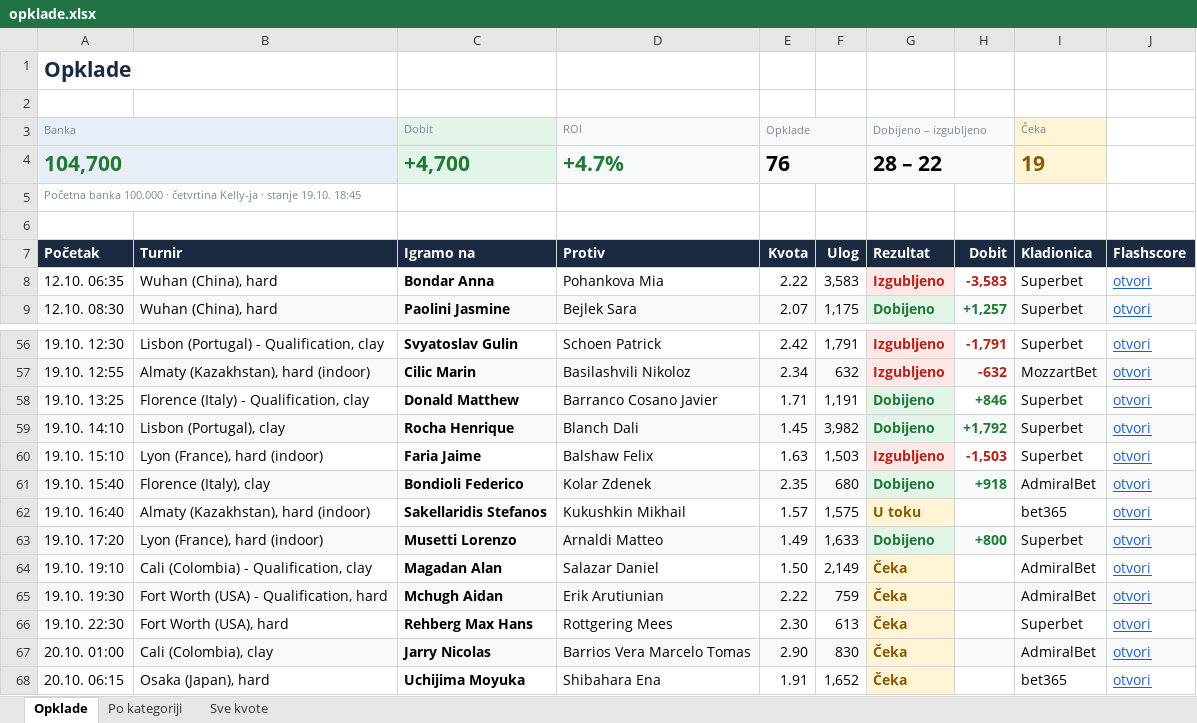
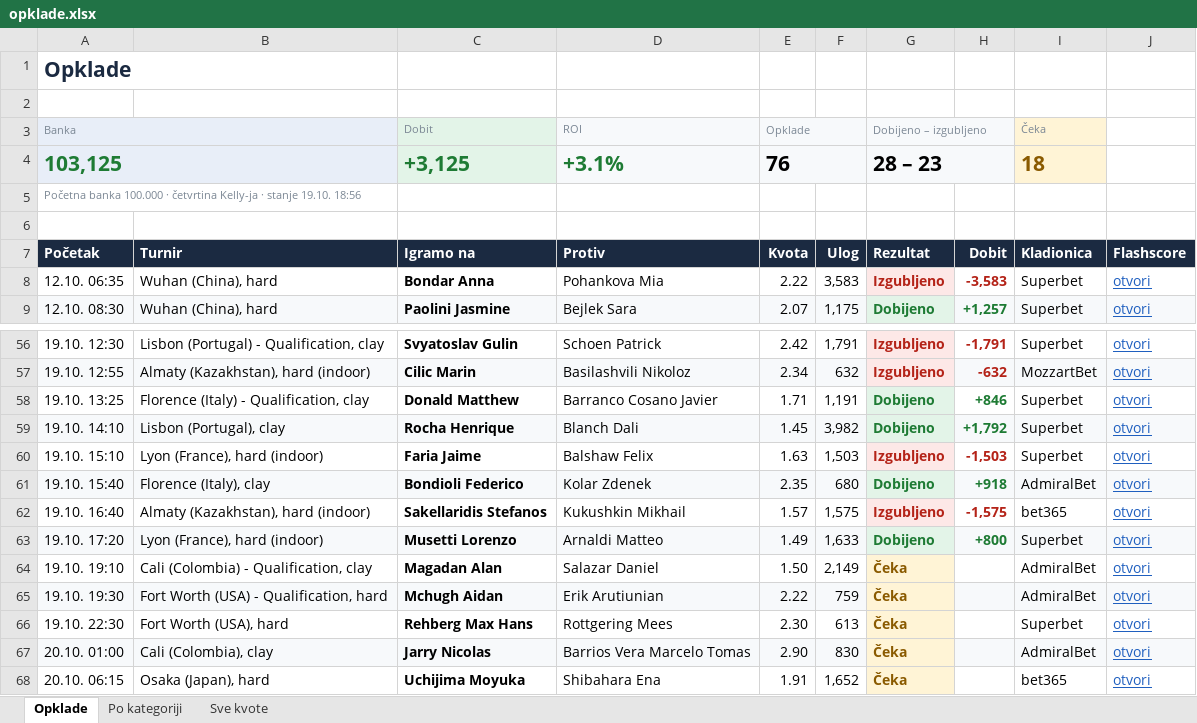
Before and after one commit to andreja69420/pantasocial, an Excel workbook: research/tennis-ml/paper/opklade.xlsx, sheet Opklade, drawn as a sheet; only a part is shown, gaps mark what is left out; values as stored, in another font and other column widths than the file's, no borders; removed rows and columns are numbered as before the commit, all else as after; the diff names each change by its address in the sheet, - before the commit and + after, or states it on an @@ line.

```diff
--- a/research/tennis-ml/paper/opklade.xlsx (sheet Opklade)
+++ b/research/tennis-ml/paper/opklade.xlsx (sheet Opklade)
-row 4: 104,700 |  | +4,700 | +4.7% | 76 |  | 28 – 22 |  | 19
+row 4: 103,125 |  | +3,125 | +3.1% | 76 |  | 28 – 23 |  | 18
-A5 (Banka): …stanje 19.10. 18:45
+A5 (Banka): …stanje 19.10. 18:56
-G62 (Dobijeno – izgubljeno): U toku
+G62 (Dobijeno – izgubljeno): Izgubljeno
-G62 text colour: #8A5A00
+G62 text colour: #B42318
-H62: (empty)
+H62: -1,575
```
Also changed, not shown: sheet Po kategoriji, sheet Sve kvote, 2 other files.
